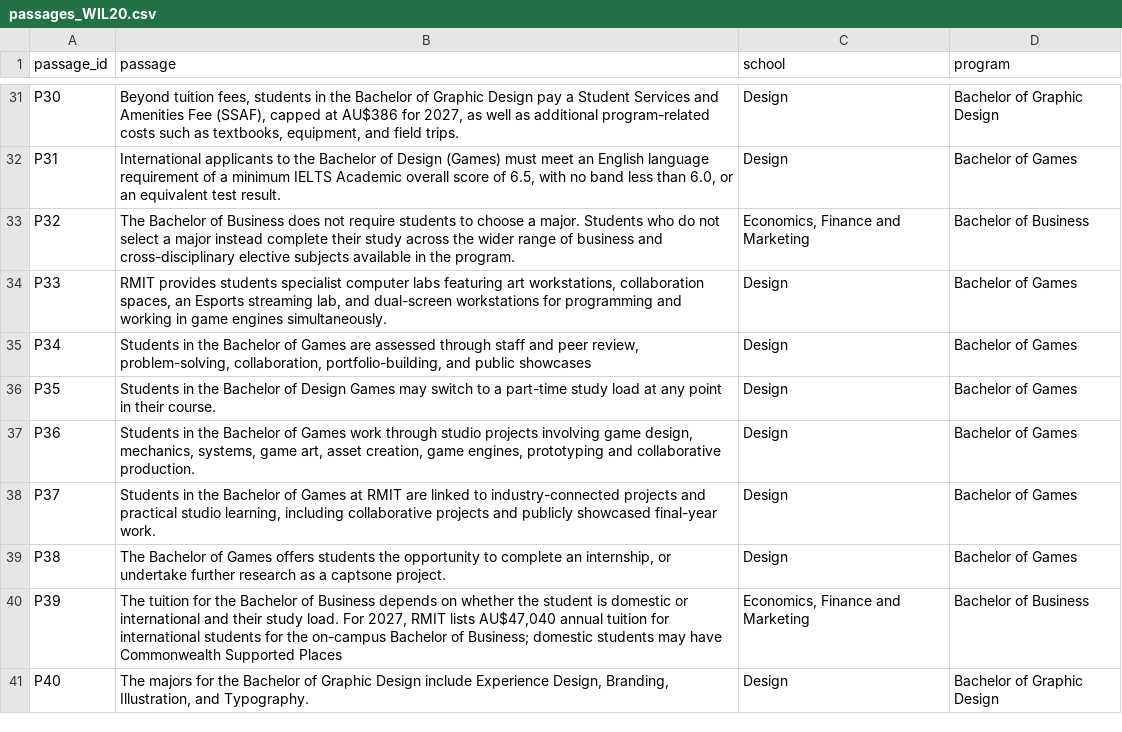
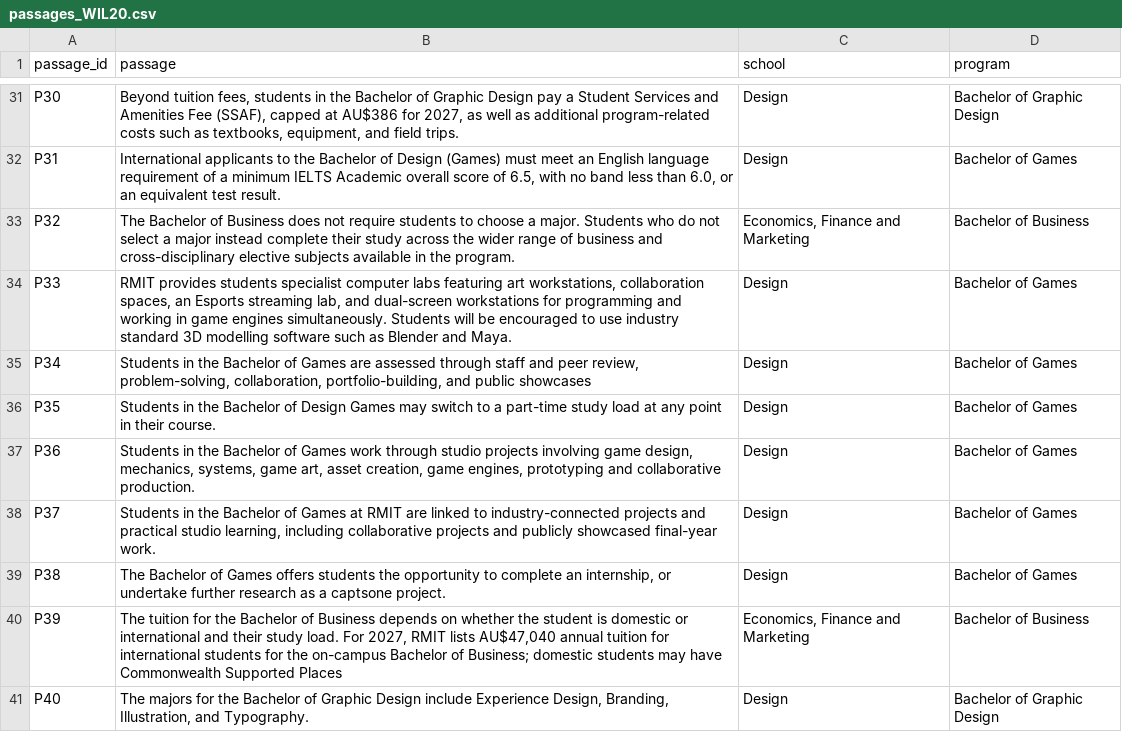
Before and after one commit to laineoli/COSC2669-WIL-Project-20, a CSV file: passages_WIL20.csv, drawn as a sheet; only a part is shown, gaps mark what is left out.

Commit message:
Update passages_WIL20.csv

```diff
--- a/passages_WIL20.csv
+++ b/passages_WIL20.csv
@@ -33,3 +33,3 @@ P31,"International applicants to the Bachelor of Design (Games) must meet an Eng
 P32,"The Bachelor of Business does not require students to choose a major. Students who do not select a major instead complete their study across the wider range of business and cross-disciplinary elective subjects available in the program.","Economics, Finance and Marketing","Bachelor of Business"
-P33,"RMIT provides students specialist computer labs featuring art workstations, collaboration spaces, an Esports streaming lab, and dual-screen workstations for programming and working in game engines simultaneously.","Design","Bachelor of Games"
+P33,"RMIT provides students specialist computer labs featuring art workstations, collaboration spaces, an Esports streaming lab, and dual-screen workstations for programming and working in game engines simultaneously. Students will be encouraged to use industry standard 3D modelling software such as Blender and Maya.","Design","Bachelor of Games"
 P34,"Students in the Bachelor of Games are assessed through staff and peer review, problem-solving, collaboration, portfolio-building, and public showcases","Design","Bachelor of Games"
```
